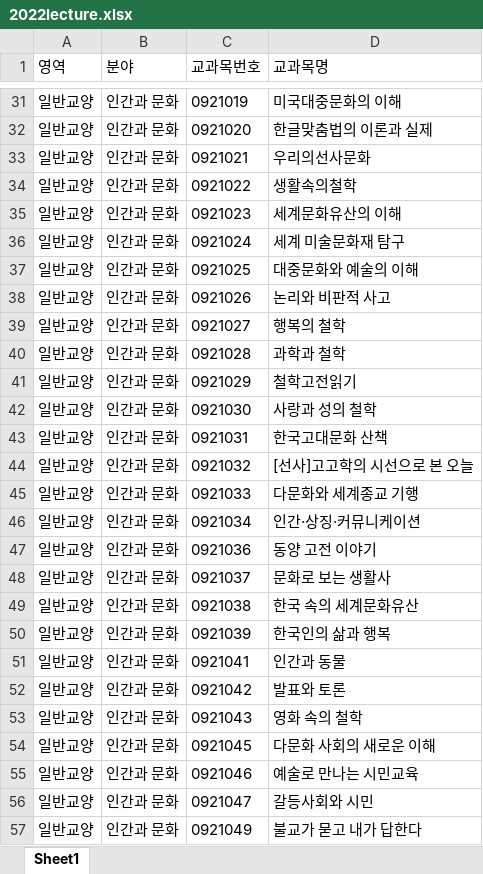
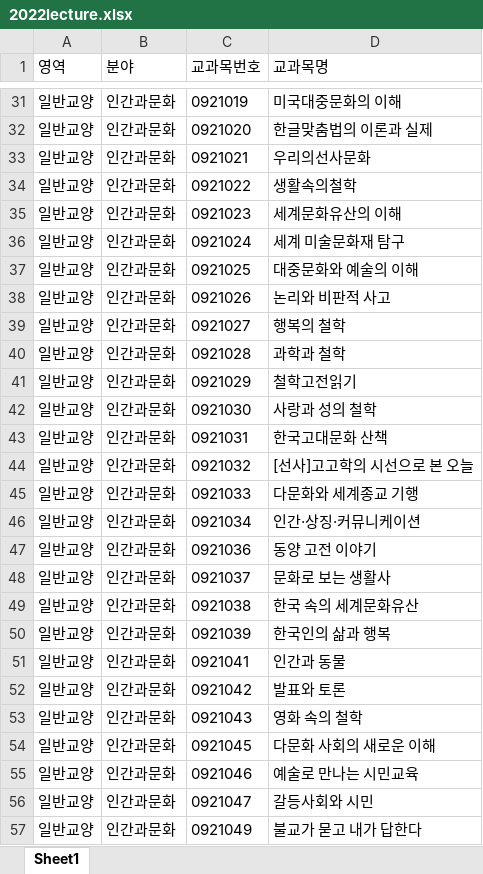
Before and after one commit to AhnYeonghoo/opensource_project, an Excel workbook: source/2022lecture.xlsx, sheet Sheet1, drawn as a sheet; only a part is shown, gaps mark what is left out; values as stored, in another font and other column widths than the file's, no borders; the diff covers the shown part only; the diff names each change by its address in the sheet, - before the commit and + after, or states it on an @@ line.

```diff
--- a/source/2022lecture.xlsx (sheet Sheet1)
+++ b/source/2022lecture.xlsx (sheet Sheet1)
-B31:B57 (분야): 인간과 문화
+B31:B57 (분야): 인간과문화
```
Also changed, not shown: 227 edited cells elsewhere in this sheet, 2 other files.
